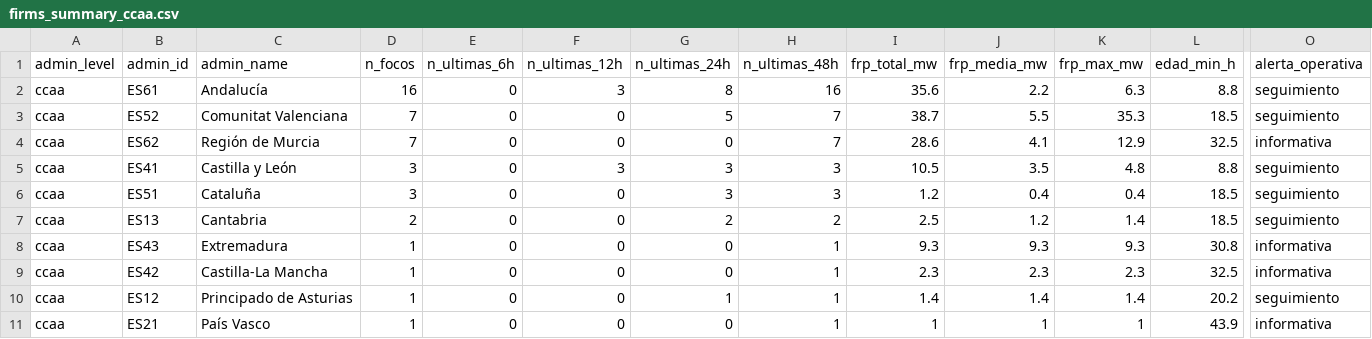
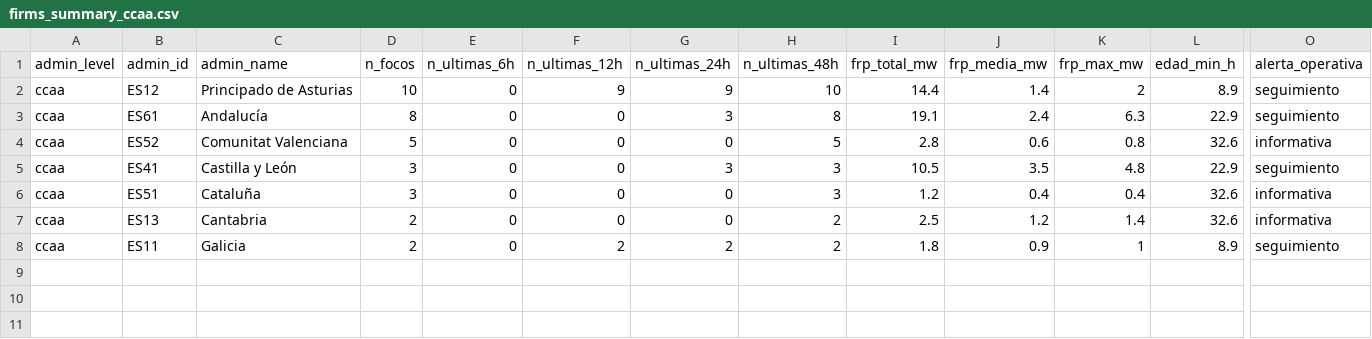
Before and after one commit to santiagomota/visor-fuego, a CSV file: assets/summary/firms_summary_ccaa.csv, drawn as a sheet; only a part is shown, gaps mark what is left out; removed rows and columns are numbered as before the commit, all else as after; rows hold the shown columns only; the diff names each change by its address in the sheet, - before the commit and + after, or states it on an @@ line.

```diff
--- a/assets/summary/firms_summary_ccaa.csv
+++ b/assets/summary/firms_summary_ccaa.csv
+row 2: ccaa | ES12 | Principado de Asturias | 10 | 0 | 9 | 9 | 10 | 14.4 | 1.4 | 2 | 8.9 | seguimiento
-D3 (n_focos): 16
+D3 (n_focos): 8
-F3 (n_ultimas_12h): 3
+F3 (n_ultimas_12h): 0
-G3 (n_ultimas_24h): 8
+G3 (n_ultimas_24h): 3
-H3 (n_ultimas_48h): 16
+H3 (n_ultimas_48h): 8
-I3 (frp_total_mw): 35.6
+I3 (frp_total_mw): 19.1
-J3 (frp_media_mw): 2.2
+J3 (frp_media_mw): 2.4
-L3 (edad_min_h): 8.8
+L3 (edad_min_h): 22.9
-D4 (n_focos): 7
+D4 (n_focos): 5
-G4 (n_ultimas_24h): 5
+G4 (n_ultimas_24h): 0
-H4 (n_ultimas_48h): 7
+H4 (n_ultimas_48h): 5
-I4 (frp_total_mw): 38.7
+I4 (frp_total_mw): 2.8
-J4 (frp_media_mw): 5.5
+J4 (frp_media_mw): 0.6
-K4 (frp_max_mw): 35.3
+K4 (frp_max_mw): 0.8
-L4 (edad_min_h): 18.5
+L4 (edad_min_h): 32.6
-O4 (alerta_operativa): seguimiento
+O4 (alerta_operativa): informativa
-row 4: ccaa | ES62 | Región de Murcia | 7 | 0 | 0 | 0 | 7 | 28.6 | 4.1 | 12.9 | 32.5 | informativa
-F5 (n_ultimas_12h): 3
+F5 (n_ultimas_12h): 0
-L5 (edad_min_h): 8.8
+L5 (edad_min_h): 22.9
-G6 (n_ultimas_24h): 3
+G6 (n_ultimas_24h): 0
-L6:L7 (edad_min_h): 18.5
+L6:L7 (edad_min_h): 32.6
-O6:O7 (alerta_operativa): seguimiento
+O6:O7 (alerta_operativa): informativa
-G7 (n_ultimas_24h): 2
+G7 (n_ultimas_24h): 0
-row 8: ccaa | ES43 | Extremadura | 1 | 0 | 0 | 0 | 1 | 9.3 | 9.3 | 9.3 | 30.8 | informativa
-row 9: ccaa | ES42 | Castilla-La Mancha | 1 | 0 | 0 | 0 | 1 | 2.3 | 2.3 | 2.3 | 32.5 | informativa
-row 10: ccaa | ES12 | Principado de Asturias | 1 | 0 | 0 | 1 | 1 | 1.4 | 1.4 | 1.4 | 20.2 | seguimiento
-row 11: ccaa | ES21 | País Vasco | 1 | 0 | 0 | 0 | 1 | 1 | 1 | 1 | 43.9 | informativa
+row 8: ccaa | ES11 | Galicia | 2 | 0 | 2 | 2 | 2 | 1.8 | 0.9 | 1 | 8.9 | seguimiento
```
Also changed, not shown: assets/aemet/layers.csv, assets/firms/firms_active_fires.csv, 34 other files.
